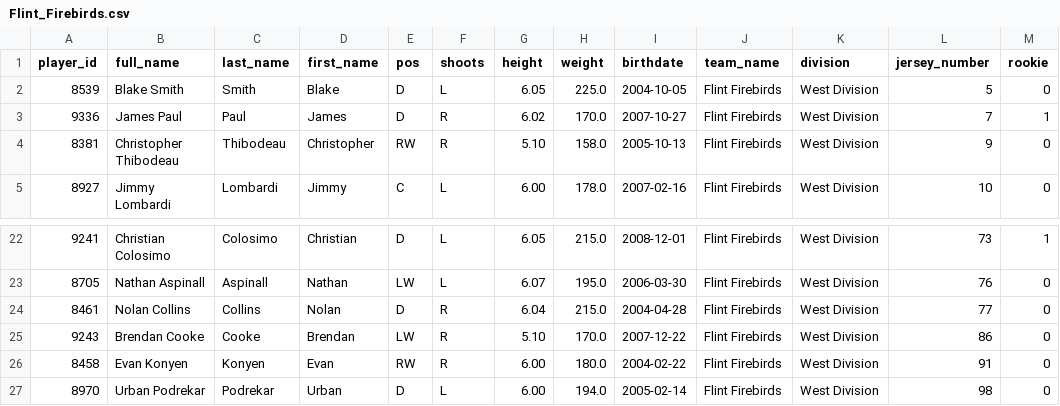
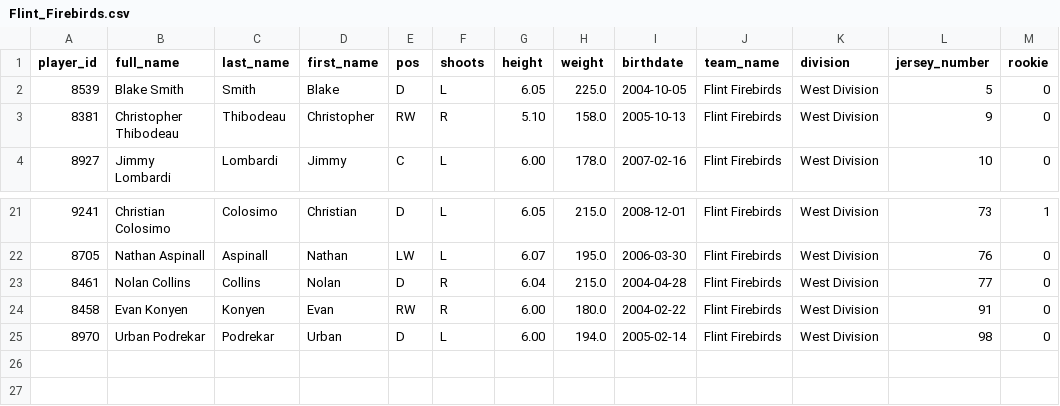
Before and after one commit to InsightDynamics/OHLStatHub, a CSV file: docs/OHL_ROSTERS/Flint_Firebirds.csv, drawn as a sheet; only a part is shown, gaps mark what is left out; the diff names each change by its address in the sheet, - before the commit and + after, or states it on an @@ line.

```diff
--- a/docs/OHL_ROSTERS/Flint_Firebirds.csv
+++ b/docs/OHL_ROSTERS/Flint_Firebirds.csv
-row 3: 9336 | James Paul | Paul | James | D | R | 6.02 | 170.0 | 2007-10-27 | Flint Firebirds | West Division | 7 | 1
-row 25: 9243 | Brendan Cooke | Cooke | Brendan | LW | R | 5.10 | 170.0 | 2007-12-22 | Flint Firebirds | West Division | 86 | 0
```
Also changed, not shown: docs/OHL_ROSTERS/OHL_ROSTERS_2024_2025.csv, docs/OHL_ROSTERS/Peterborough_Petes.csv, 8 other files.
